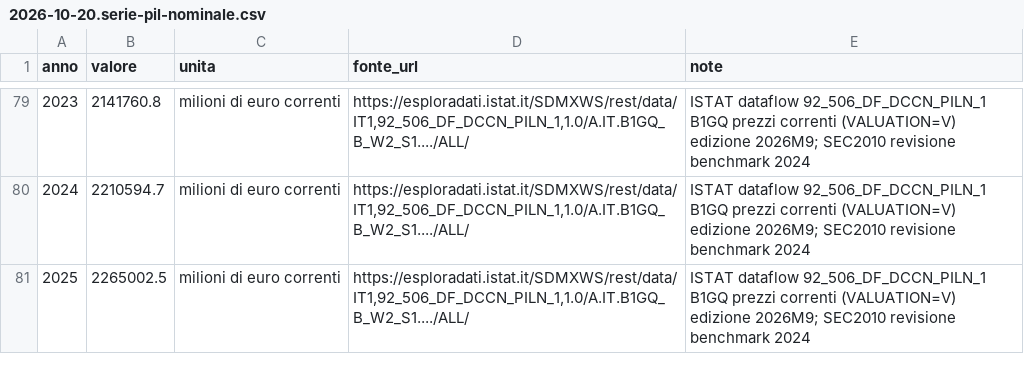
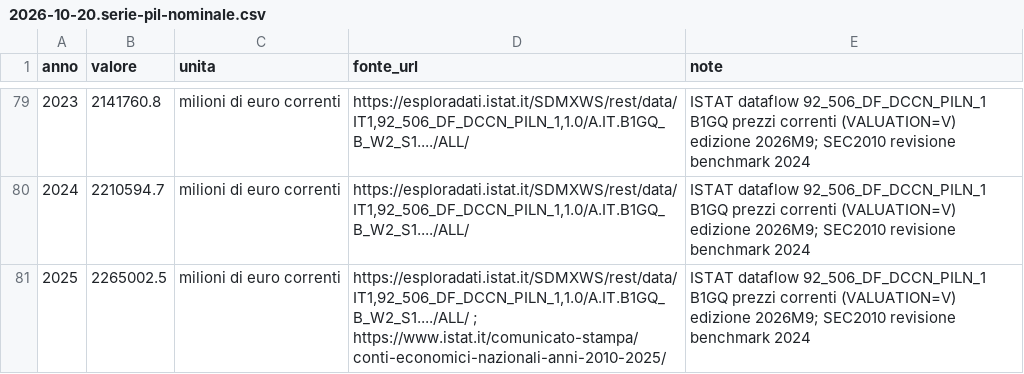
Before and after one commit to Z3roS4n/paghi-tu, a CSV file: .claude/project/research/2026-10-20.serie-pil-nominale.csv, drawn as a sheet; only a part is shown, gaps mark what is left out.

```diff
--- a/.claude/project/research/2026-10-20.serie-pil-nominale.csv
+++ b/.claude/project/research/2026-10-20.serie-pil-nominale.csv
@@ -80,2 +80,2 @@ anno,valore,unita,fonte_url,note
 2024,2210594.7,milioni di euro correnti,"https://esploradati.istat.it/SDMXWS/rest/data/IT1,92_506_DF_DCCN_PILN_1,1.0/A.IT.B1GQ_B_W2_S1..../ALL/",ISTAT dataflow 92_506_DF_DCCN_PILN_1 B1GQ prezzi correnti (VALUATION=V) edizione 2026M9; SEC2010 revisione benchmark 2024
-2025,2265002.5,milioni di euro correnti,"https://esploradati.istat.it/SDMXWS/rest/data/IT1,92_506_DF_DCCN_PILN_1,1.0/A.IT.B1GQ_B_W2_S1..../ALL/",ISTAT dataflow 92_506_DF_DCCN_PILN_1 B1GQ prezzi correnti (VALUATION=V) edizione 2026M9; SEC2010 revisione benchmark 2024
+2025,2265002.5,milioni di euro correnti,"https://esploradati.istat.it/SDMXWS/rest/data/IT1,92_506_DF_DCCN_PILN_1,1.0/A.IT.B1GQ_B_W2_S1..../ALL/ ; https://www.istat.it/comunicato-stampa/conti-economici-nazionali-anni-2010-2025/",ISTAT dataflow 92_506_DF_DCCN_PILN_1 B1GQ prezzi correnti (VALUATION=V) edizione 2026M9; SEC2010 revisione benchmark 2024
```
Also changed, not shown: .claude/project/research/2026-10-20.governi.csv, .claude/project/research/2026-10-20.legislature.csv, 16 other files.
